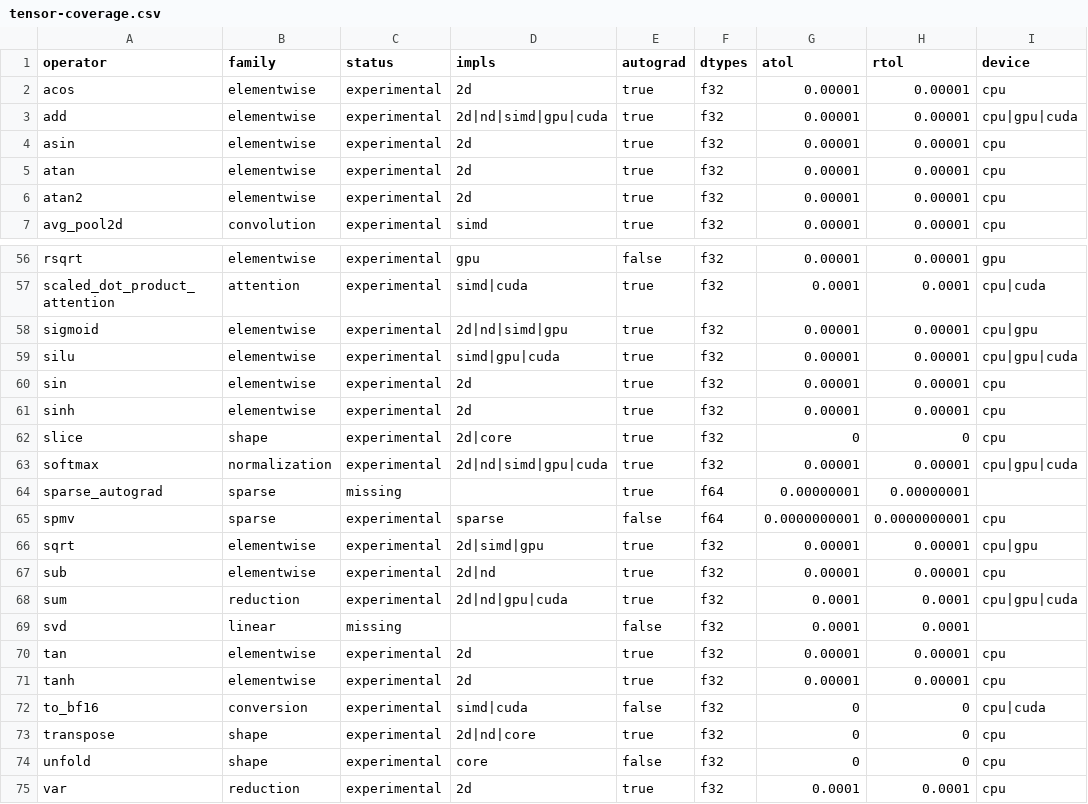
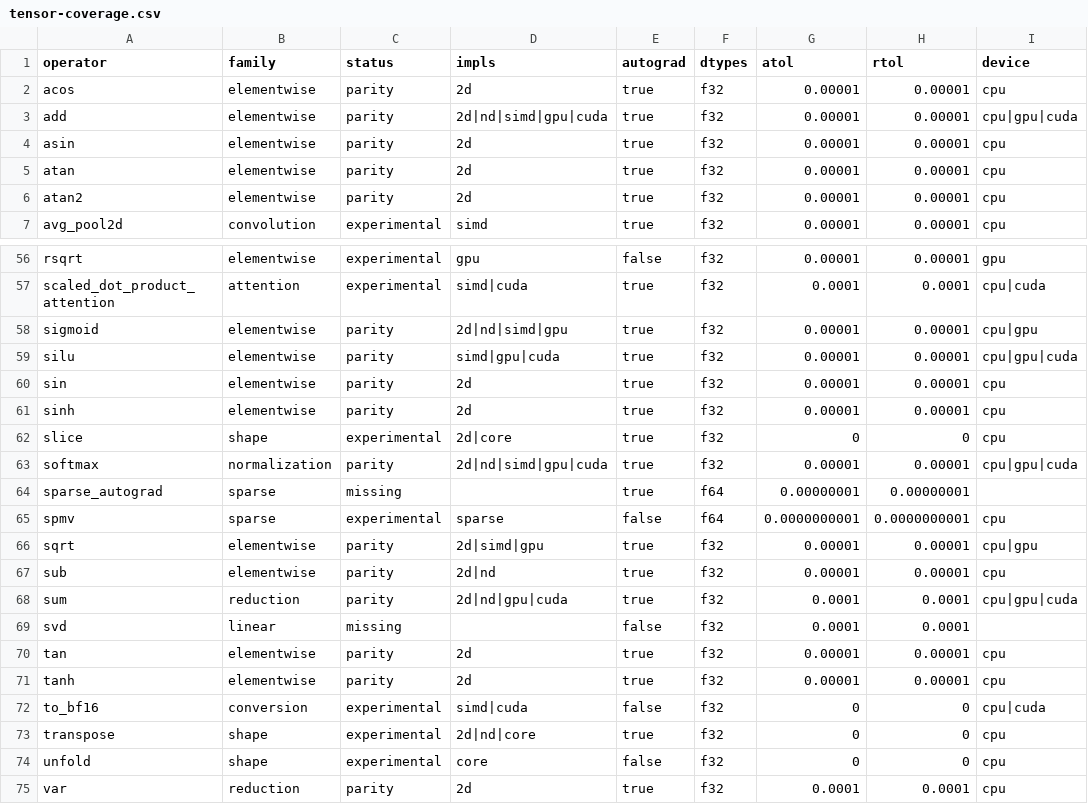
Before and after one commit to CHECKUPAUTO/scirust, a CSV file: artifacts/tensor-coverage.csv, drawn as a sheet; only a part is shown, gaps mark what is left out; the diff covers the shown part only.

Commit message:
feat(tensor-parity): differential harness + first parity family (elementwise, reductions, normalization)
- fixture pipeline: docs/tensor-parity/provenance/generate_fixtures.py generates
  deterministic differential fixtures offline against the frozen PyTorch 2.13.0
  baseline (commit cf30153c4c131c8164ee7798e5022d810682e2cb) into tests/parity/fixtures/
  with a sha256 manifest (30 files)
- harness: scirust-core/tests/parity_differential.rs — Rust-only, no Python in CI;
  compares forward outputs at (atol, rtol) and gradchecks autograd (gout*df/dx)
  against fixture grads, verifies fixture sha256 + baseline version
- kernels: scirust-core/src/tensor/parity.rs — parity host over core TensorND
  (structured SciRustError, checked shape math, deterministic reductions):
  19 elementwise unary, pow-scalar, 5 binary, sum/mean/var reductions,
  softmax/log_softmax last-dim, plus derivative rules
- registry: 30 rows moved experimental -> parity with verified annotation
- coverage matrix regenerated: 30 parity / 38 experimental / 6 missing

```diff
--- a/artifacts/tensor-coverage.csv
+++ b/artifacts/tensor-coverage.csv
@@ -1,7 +1,7 @@
 operator,family,status,impls,autograd,dtypes,atol,rtol,device
-acos,elementwise,experimental,2d,true,f32,0.00001,0.00001,cpu
-add,elementwise,experimental,2d|nd|simd|gpu|cuda,true,f32,0.00001,0.00001,cpu|gpu|cuda
-asin,elementwise,experimental,2d,true,f32,0.00001,0.00001,cpu
-atan,elementwise,experimental,2d,true,f32,0.00001,0.00001,cpu
-atan2,elementwise,experimental,2d,true,f32,0.00001,0.00001,cpu
+acos,elementwise,parity,2d,true,f32,0.00001,0.00001,cpu
+add,elementwise,parity,2d|nd|simd|gpu|cuda,true,f32,0.00001,0.00001,cpu|gpu|cuda
+asin,elementwise,parity,2d,true,f32,0.00001,0.00001,cpu
+atan,elementwise,parity,2d,true,f32,0.00001,0.00001,cpu
+atan2,elementwise,parity,2d,true,f32,0.00001,0.00001,cpu
 avg_pool2d,convolution,experimental,simd,true,f32,0.00001,0.00001,cpu
@@ -57,16 +57,16 @@ rsqrt,elementwise,experimental,gpu,false,f32,0.00001,0.00001,gpu
 scaled_dot_product_attention,attention,experimental,simd|cuda,true,f32,0.0001,0.0001,cpu|cuda
-sigmoid,elementwise,experimental,2d|nd|simd|gpu,true,f32,0.00001,0.00001,cpu|gpu
-silu,elementwise,experimental,simd|gpu|cuda,true,f32,0.00001,0.00001,cpu|gpu|cuda
-sin,elementwise,experimental,2d,true,f32,0.00001,0.00001,cpu
-sinh,elementwise,experimental,2d,true,f32,0.00001,0.00001,cpu
+sigmoid,elementwise,parity,2d|nd|simd|gpu,true,f32,0.00001,0.00001,cpu|gpu
+silu,elementwise,parity,simd|gpu|cuda,true,f32,0.00001,0.00001,cpu|gpu|cuda
+sin,elementwise,parity,2d,true,f32,0.00001,0.00001,cpu
+sinh,elementwise,parity,2d,true,f32,0.00001,0.00001,cpu
 slice,shape,experimental,2d|core,true,f32,0,0,cpu
-softmax,normalization,experimental,2d|nd|simd|gpu|cuda,true,f32,0.00001,0.00001,cpu|gpu|cuda
+softmax,normalization,parity,2d|nd|simd|gpu|cuda,true,f32,0.00001,0.00001,cpu|gpu|cuda
 sparse_autograd,sparse,missing,,true,f64,0.00000001,0.00000001,
 spmv,sparse,experimental,sparse,false,f64,0.0000000001,0.0000000001,cpu
-sqrt,elementwise,experimental,2d|simd|gpu,true,f32,0.00001,0.00001,cpu|gpu
-sub,elementwise,experimental,2d|nd,true,f32,0.00001,0.00001,cpu
-sum,reduction,experimental,2d|nd|gpu|cuda,true,f32,0.0001,0.0001,cpu|gpu|cuda
+sqrt,elementwise,parity,2d|simd|gpu,true,f32,0.00001,0.00001,cpu|gpu
+sub,elementwise,parity,2d|nd,true,f32,0.00001,0.00001,cpu
+sum,reduction,parity,2d|nd|gpu|cuda,true,f32,0.0001,0.0001,cpu|gpu|cuda
 svd,linear,missing,,false,f32,0.0001,0.0001,
-tan,elementwise,experimental,2d,true,f32,0.00001,0.00001,cpu
-tanh,elementwise,experimental,2d,true,f32,0.00001,0.00001,cpu
+tan,elementwise,parity,2d,true,f32,0.00001,0.00001,cpu
+tanh,elementwise,parity,2d,true,f32,0.00001,0.00001,cpu
 to_bf16,conversion,experimental,simd|cuda,false,f32,0,0,cpu|cuda
@@ -74,2 +74,2 @@ transpose,shape,experimental,2d|nd|core,true,f32,0,0,cpu
 unfold,shape,experimental,core,false,f32,0,0,cpu
-var,reduction,experimental,2d,true,f32,0.0001,0.0001,cpu
+var,reduction,parity,2d,true,f32,0.0001,0.0001,cpu
```
Also changed, not shown: 14 edited cells elsewhere in this file, 41 other files.
